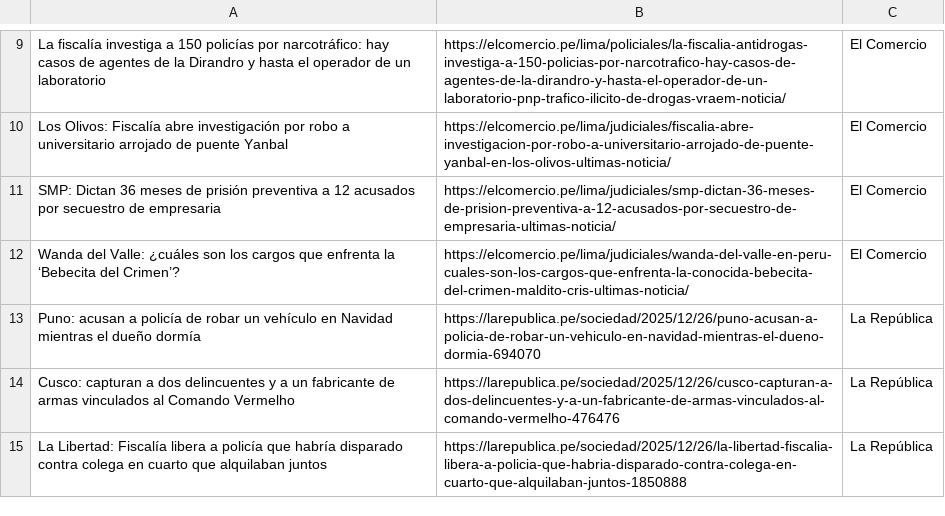
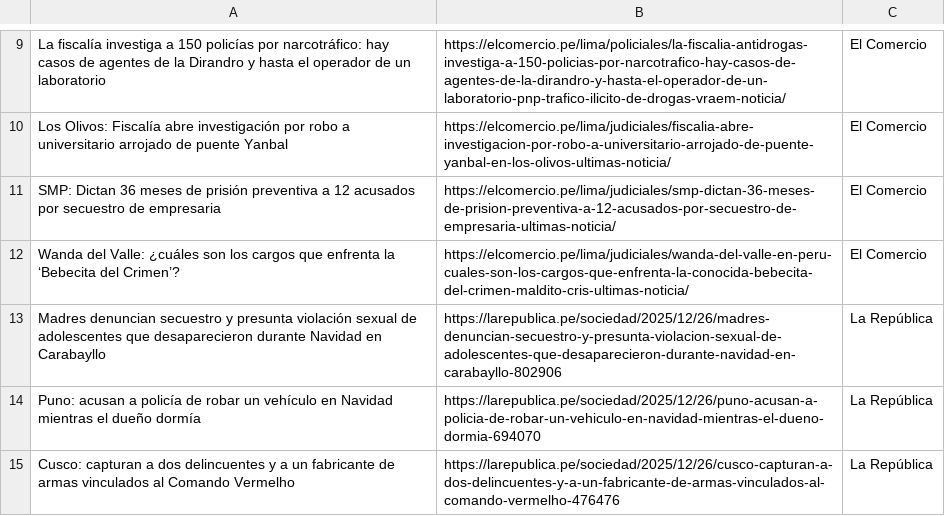
Before and after one commit to Orsaki/LP-TEORIA_TRABAJOFINAL, a CSV file: dataset_unificado.csv, drawn as a sheet; only a part is shown, gaps mark what is left out; the shorter side is filled out with more unchanged rows.

```diff
--- a/dataset_unificado.csv
+++ b/dataset_unificado.csv
@@ -12,2 +12,3 @@ SMP: Dictan 36 meses de prisión preventiva a 12 acusados por secuestro de empre
 Wanda del Valle: ¿cuáles son los cargos que enfrenta la ‘Bebecita del Crimen’?,https://elcomercio.pe/lima/judiciales/wanda-del-valle-en-peru-cuales-son-los-cargos-que-enfrenta-la-conocida-bebecita-del-crimen-maldito-cris-ultimas-noticia/,El Comercio
+Madres denuncian secuestro y presunta violación sexual de adolescentes que desaparecieron durante Navidad en Carabayllo,https://larepublica.pe/sociedad/2025/12/26/madres-denuncian-secuestro-y-presunta-violacion-sexual-de-adolescentes-que-desaparecieron-durante-navidad-en-carabayllo-802906,La República
 Puno: acusan a policía de robar un vehículo en Navidad mientras el dueño dormía,https://larepublica.pe/sociedad/2025/12/26/puno-acusan-a-policia-de-robar-un-vehiculo-en-navidad-mientras-el-dueno-dormia-694070,La República
```
Also changed, not shown: 7 other files.
